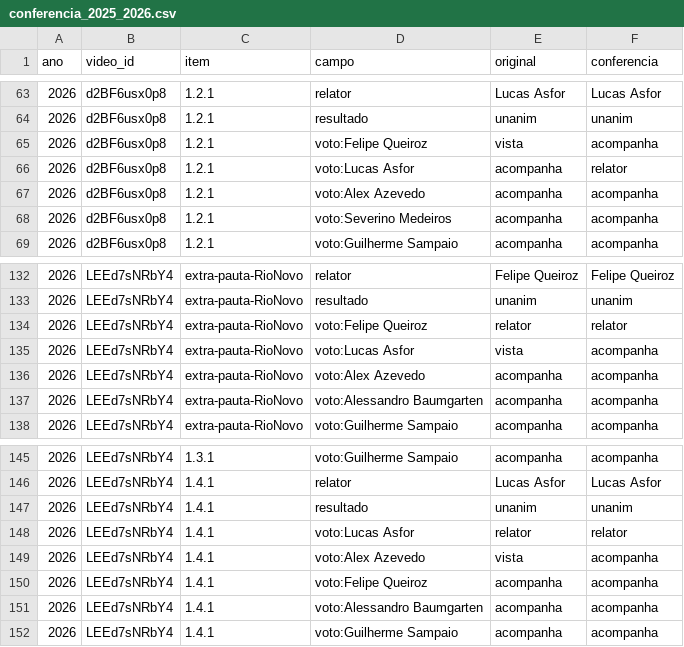
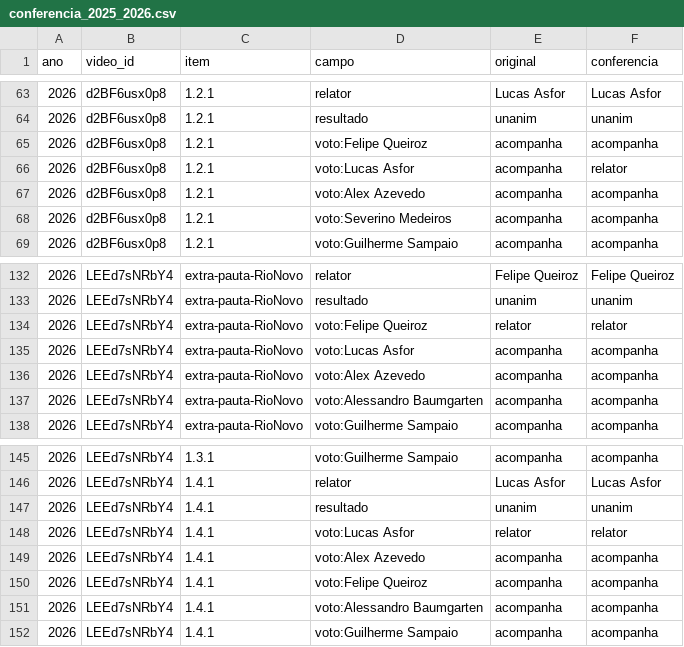
Before and after one commit to Joaodesouzanery/REGULACAO-GRUPONERY, a CSV file: agencias/antt/qualidade/conferencia_2025_2026.csv, drawn as a sheet; only a part is shown, gaps mark what is left out; the diff covers the shown part only.

```diff
--- a/agencias/antt/qualidade/conferencia_2025_2026.csv
+++ b/agencias/antt/qualidade/conferencia_2025_2026.csv
@@ -64,3 +64,3 @@ ano,video_id,item,campo,original,conferencia
 2026,d2BF6usx0p8,1.2.1,resultado,unanim,unanim
-2026,d2BF6usx0p8,1.2.1,voto:Felipe Queiroz,vista,acompanha
+2026,d2BF6usx0p8,1.2.1,voto:Felipe Queiroz,acompanha,acompanha
 2026,d2BF6usx0p8,1.2.1,voto:Lucas Asfor,acompanha,relator
@@ -134,3 +134,3 @@ ano,video_id,item,campo,original,conferencia
 2026,LEEd7sNRbY4,extra-pauta-RioNovo,voto:Felipe Queiroz,relator,relator
-2026,LEEd7sNRbY4,extra-pauta-RioNovo,voto:Lucas Asfor,vista,acompanha
+2026,LEEd7sNRbY4,extra-pauta-RioNovo,voto:Lucas Asfor,acompanha,acompanha
 2026,LEEd7sNRbY4,extra-pauta-RioNovo,voto:Alex Azevedo,acompanha,acompanha
@@ -148,3 +148,3 @@ ano,video_id,item,campo,original,conferencia
 2026,LEEd7sNRbY4,1.4.1,voto:Lucas Asfor,relator,relator
-2026,LEEd7sNRbY4,1.4.1,voto:Alex Azevedo,vista,acompanha
+2026,LEEd7sNRbY4,1.4.1,voto:Alex Azevedo,acompanha,acompanha
 2026,LEEd7sNRbY4,1.4.1,voto:Felipe Queiroz,acompanha,acompanha
```
Also changed, not shown: 13 edited cells elsewhere in this file, agencias/antt/mandatos/vacancias.csv, agencias/antt/qualidade/conferencia_amostra.csv, 35 other files.
